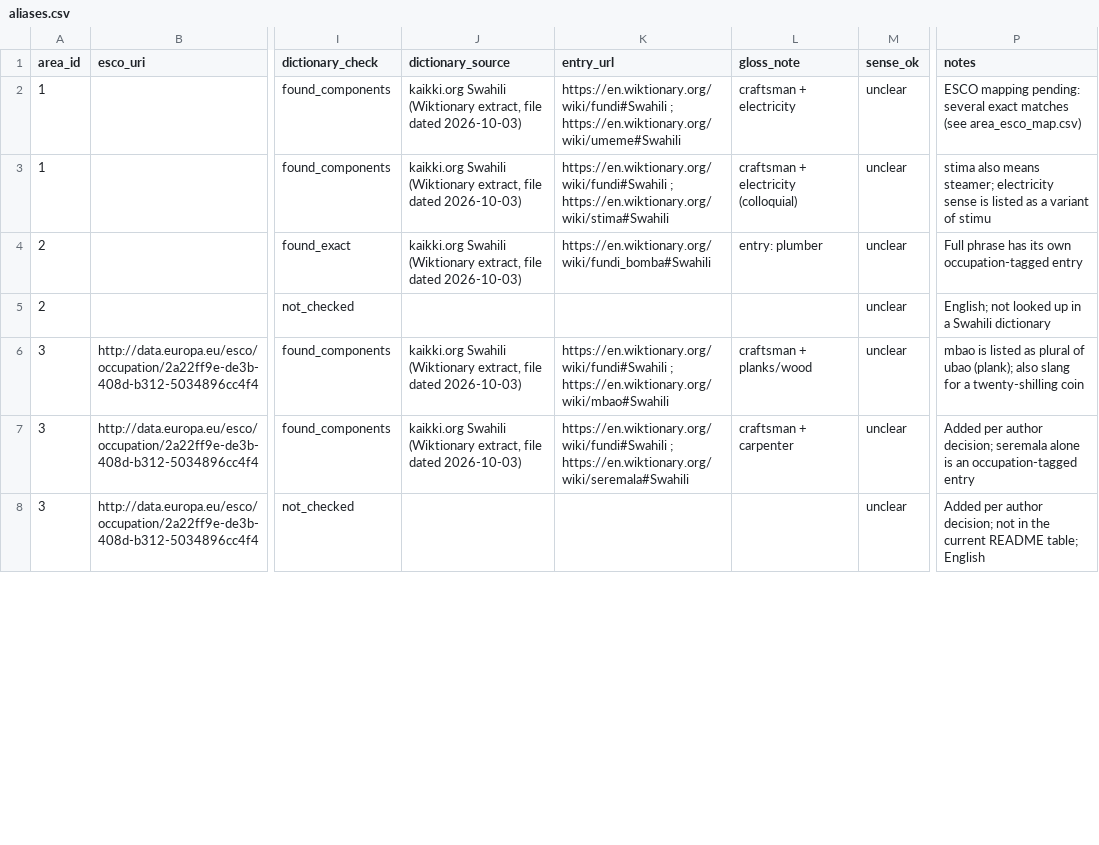
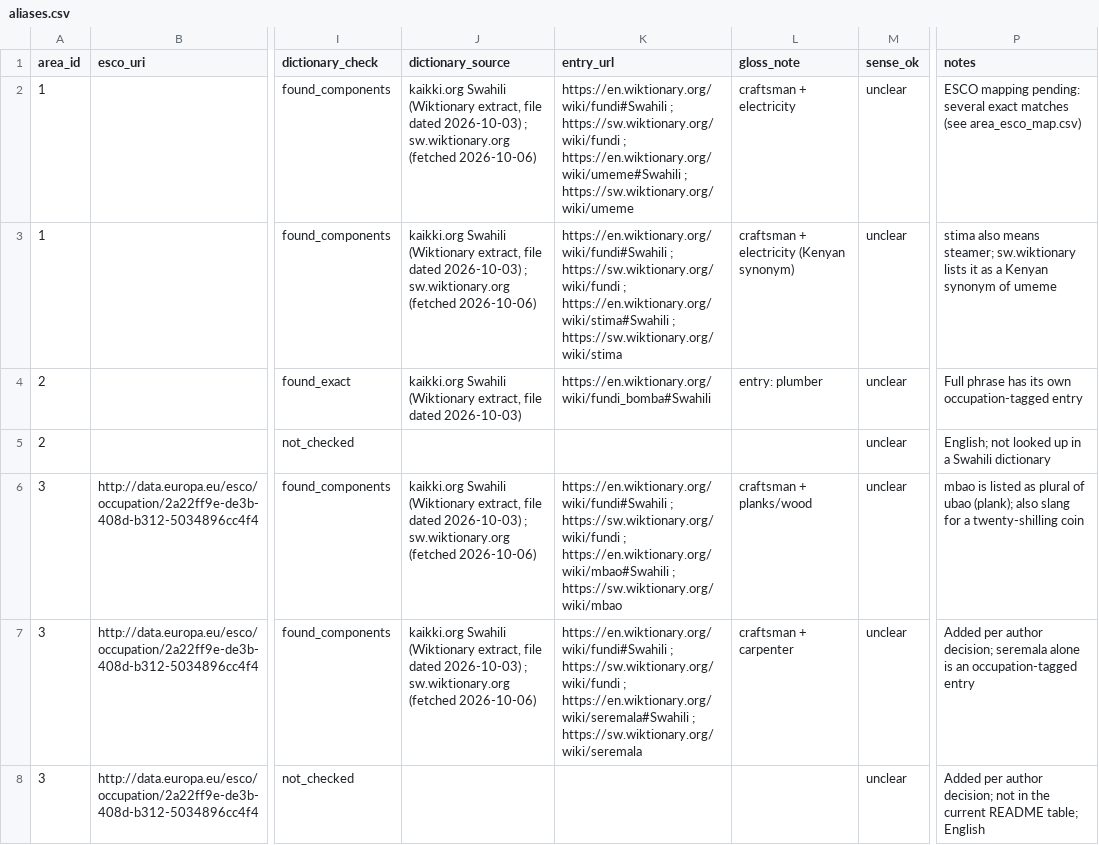
Before and after one commit to Kr1st1naK/kaziforce, a CSV file: data/vocabulary/aliases.csv, drawn as a sheet; only a part is shown, gaps mark what is left out; the diff covers the shown part only; the diff names each change by its address in the sheet, - before the commit and + after, or states it on an @@ line.

Commit message:
feat(vocabulary): add Swahili Wiktionary as a second dictionary source
Fetch sw.wiktionary pages for every alias and component (cached, not
committed) and combine them with kaikki: found_exact if the phrase is in
either source, found_components if each content word is in at least one.
Evidence rows now carry their source. Re-run for all 46 aliases and update
hand-written notes where the new source changes the reading.

```diff
--- a/data/vocabulary/aliases.csv
+++ b/data/vocabulary/aliases.csv
-J2:J3 (dictionary_source): …dated 2026-10-03)
+J2:J3 (dictionary_source): …dated 2026-10-03) ; sw.wiktionary.org (fetched 2026-10-06)
-K2 (entry_url): https://en.wiktionary.org/wiki/fundi#Swahili ; https://en.wiktionary.org/wiki/umeme#Swahili
+K2 (entry_url): https://en.wiktionary.org/wiki/fundi#Swahili ; https://sw.wiktionary.org/wiki/fundi ; https://en.wiktionary.org/wiki/umeme#Swahili ; https://sw.wiktionary.org/wiki/umeme
-K3 (entry_url): https://en.wiktionary.org/wiki/fundi#Swahili ; https://en.wiktionary.org/wiki/stima#Swahili
+K3 (entry_url): https://en.wiktionary.org/wiki/fundi#Swahili ; https://sw.wiktionary.org/wiki/fundi ; https://en.wiktionary.org/wiki/stima#Swahili ; https://sw.wiktionary.org/wiki/stima
-L3 (gloss_note): craftsman + electricity (colloquial)
+L3 (gloss_note): craftsman + electricity (Kenyan synonym)
-P3 (notes): …means steamer; electricity sense is listed as a variant of stimu
+P3 (notes): …means steamer; sw.wiktionary lists it as a Kenyan synonym of umeme
-J6:J7 (dictionary_source): …dated 2026-10-03)
+J6:J7 (dictionary_source): …dated 2026-10-03) ; sw.wiktionary.org (fetched 2026-10-06)
-K6 (entry_url): https://en.wiktionary.org/wiki/fundi#Swahili ; https://en.wiktionary.org/wiki/mbao#Swahili
+K6 (entry_url): https://en.wiktionary.org/wiki/fundi#Swahili ; https://sw.wiktionary.org/wiki/fundi ; https://en.wiktionary.org/wiki/mbao#Swahili ; https://sw.wiktionary.org/wiki/mbao
-K7 (entry_url): https://en.wiktionary.org/wiki/fundi#Swahili ; https://en.wiktionary.org/wiki/seremala#Swahili
+K7 (entry_url): https://en.wiktionary.org/wiki/fundi#Swahili ; https://sw.wiktionary.org/wiki/fundi ; https://en.wiktionary.org/wiki/seremala#Swahili ; https://sw.wiktionary.org/wiki/seremala
```
Also changed, not shown: 91 edited cells elsewhere in this file, 6 other files.
